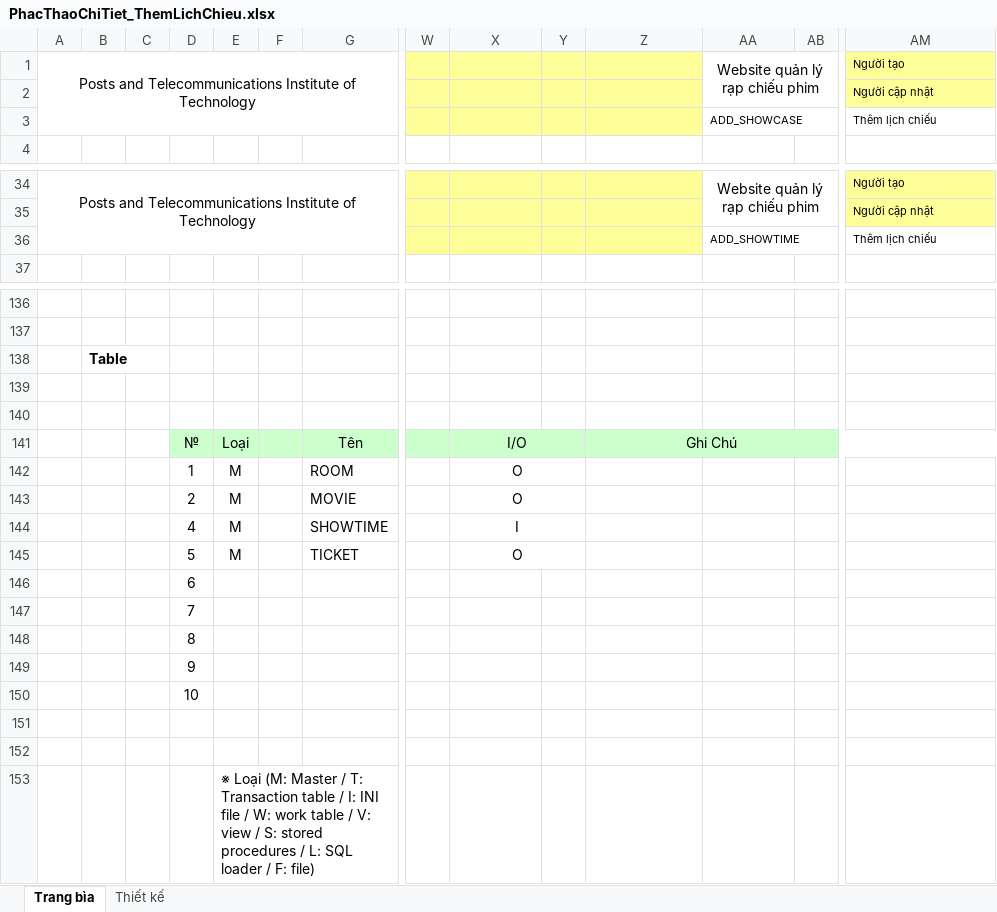
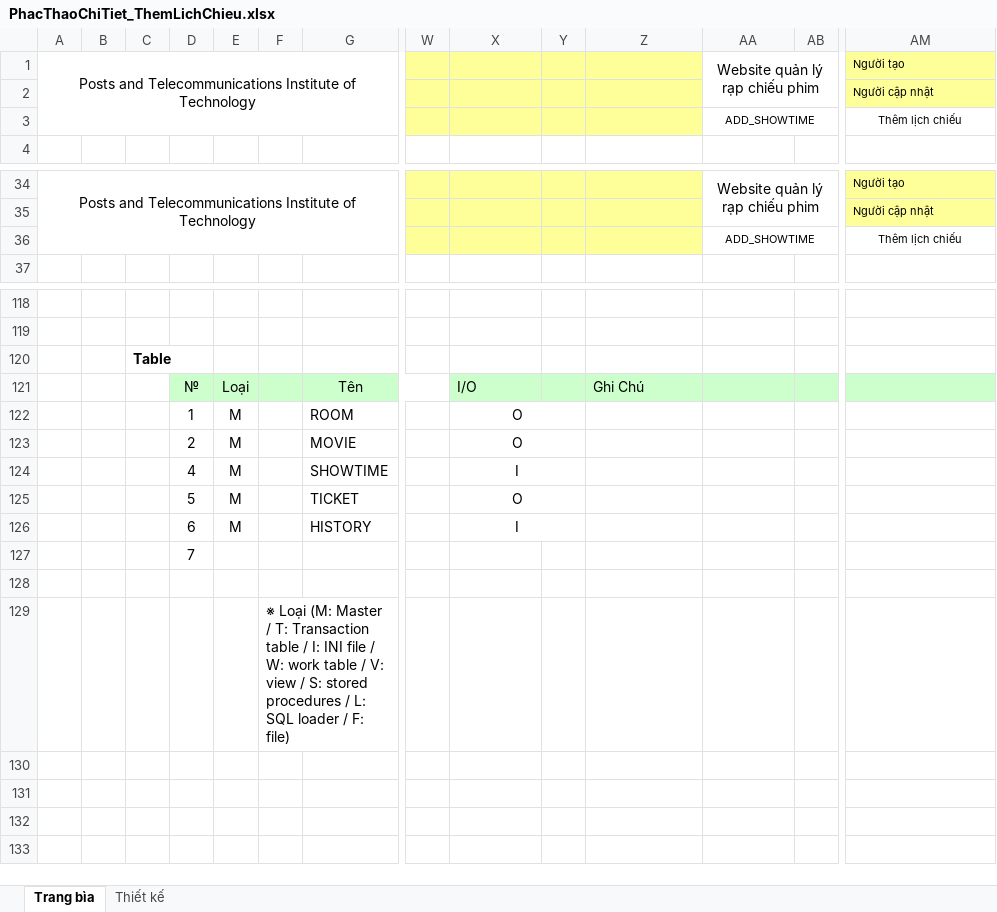
Before and after one commit to vynguyen279/CinemaManagement, an Excel workbook: Báo Cáo/Tuần 3/PhacThaoChiTiet_ThemLichChieu.xlsx, sheet Trang bìa, drawn as a sheet; only a part is shown, gaps mark what is left out; values as stored, in another font and other column widths than the file's, no borders; charts and pictures not drawn; removed rows and columns are numbered as before the commit, all else as after; rows hold the shown columns only; the diff covers the shown part only; the diff names each change by its address in the sheet, - before the commit and + after, or states it on an @@ line.

```diff
--- a/Báo Cáo/Tuần 3/PhacThaoChiTiet_ThemLichChieu.xlsx (sheet Trang bìa)
+++ b/Báo Cáo/Tuần 3/PhacThaoChiTiet_ThemLichChieu.xlsx (sheet Trang bìa)
-AA3: ADD_SHOWCASE
+AA3: ADD_SHOWTIME
-AA3 alignment: left
+AA3 alignment: center
-AM3 alignment: left
+AM3 alignment: center
-AA36 alignment: left
+AA36 alignment: center
-AM36 alignment: left
+AM36 alignment: center
-row 138:  | Table
-C120: (empty)
+C120: Table
-row 140: (empty)
+G121:W121 merged
-X121 alignment: center
+X121 alignment: left
-X141:Y141 merged
-Z121 alignment: center
+Z121 alignment: left
-Z141:AT141 merged
-row 146:  |  |  | 6
+row 126:  |  |  | 6 | M |  | HISTORY |  | I
-row 148:  |  |  | 8
-row 149:  |  |  | 9
-row 150:  |  |  | 10
-F129: (empty)
+F129: ※ Loại (M: Master / T: Transaction table / Ⅰ: INI file / W: work table / V: view / S: stored procedures / L: SQL loader / F: file)
-row 153:  |  |  |  | ※ Loại (M: Master / T: Transaction table / Ⅰ: INI file / W: work table / V: view / S: stored procedures / L: SQL loader / F: file)
```
Also changed, not shown: 1 added row, 19 removed rows, cell formats and merged cells elsewhere in this sheet, sheet Thiết kế, hidden cells, charts or pictures, Báo Cáo/Tuần 3/PhacThaoChiTiet_DangKy.xlsx, Báo Cáo/Tuần 3/PhacThaoChiTiet_ThemPhong.xlsx, 11 other files.
